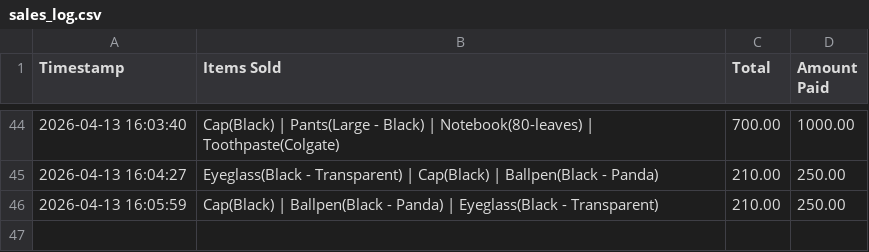
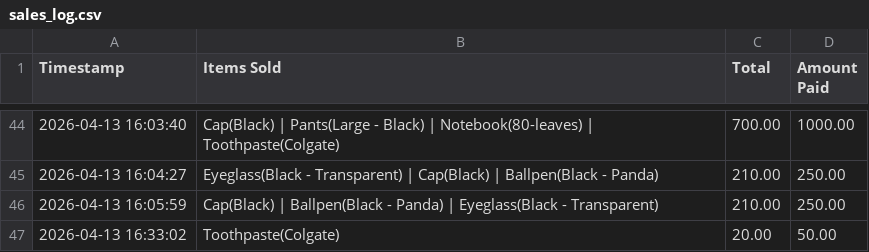
Before and after one commit to Muwiii16/POS, a CSV file: data/sales_log.csv (was sales_log.csv), drawn as a sheet; only a part is shown, gaps mark what is left out; the diff names each change by its address in the sheet, - before the commit and + after, or states it on an @@ line.

```diff
--- a/sales_log.csv
+++ b/data/sales_log.csv
+row 47: 2026-04-13 16:33:02 | Toothpaste(Colgate) | 20.00 | 50.00
```
Also changed, not shown: 4 other files.
